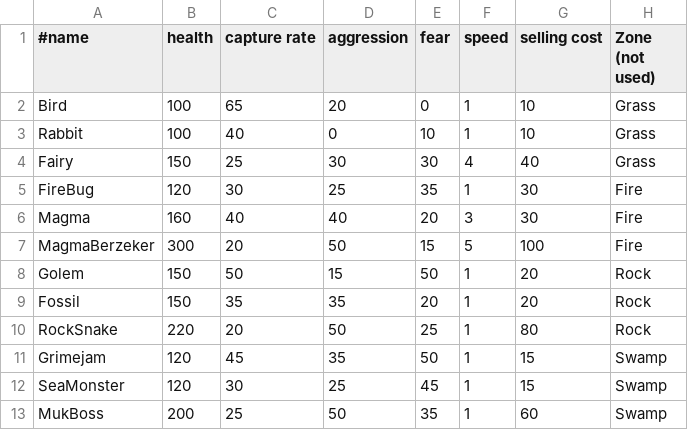
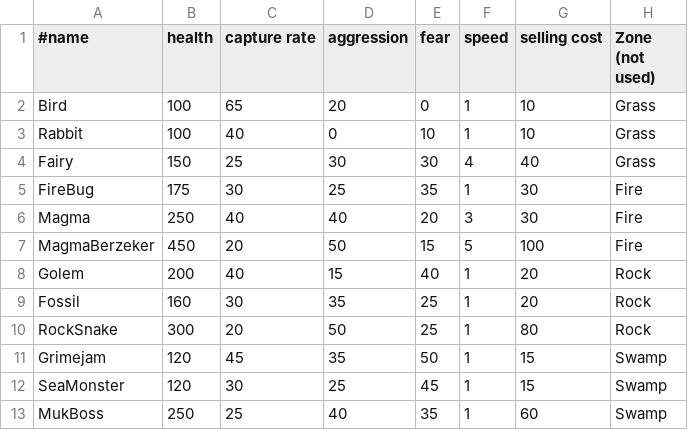
Before and after one commit to djtfoo/SP3Group2Asshats, a CSV file: SP3/SP3/GameData/MonstersData.csv, drawn as a sheet.

```diff
--- a/SP3/SP3/GameData/MonstersData.csv
+++ b/SP3/SP3/GameData/MonstersData.csv
@@ -4,10 +4,10 @@ Rabbit,100,40,0,10,1,10,Grass
 Fairy,150,25,30,30,4,40,Grass
-FireBug,120,30,25,35,1,30,Fire
-Magma,160,40,40,20,3,30,Fire
-MagmaBerzeker,300,20,50,15,5,100,Fire
-Golem,150,50,15,50,1,20,Rock
-Fossil,150,35,35,20,1,20,Rock
-RockSnake,220,20,50,25,1,80,Rock
+FireBug,175,30,25,35,1,30,Fire
+Magma,250,40,40,20,3,30,Fire
+MagmaBerzeker,450,20,50,15,5,100,Fire
+Golem,200,40,15,40,1,20,Rock
+Fossil,160,30,35,25,1,20,Rock
+RockSnake,300,20,50,25,1,80,Rock
 Grimejam,120,45,35,50,1,15,Swamp
 SeaMonster,120,30,25,45,1,15,Swamp
-MukBoss,200,25,50,35,1,60,Swamp
+MukBoss,250,25,40,35,1,60,Swamp
```
Also changed, not shown: SP3/SP3/GameData/QuestData.csv, 32 other files.
